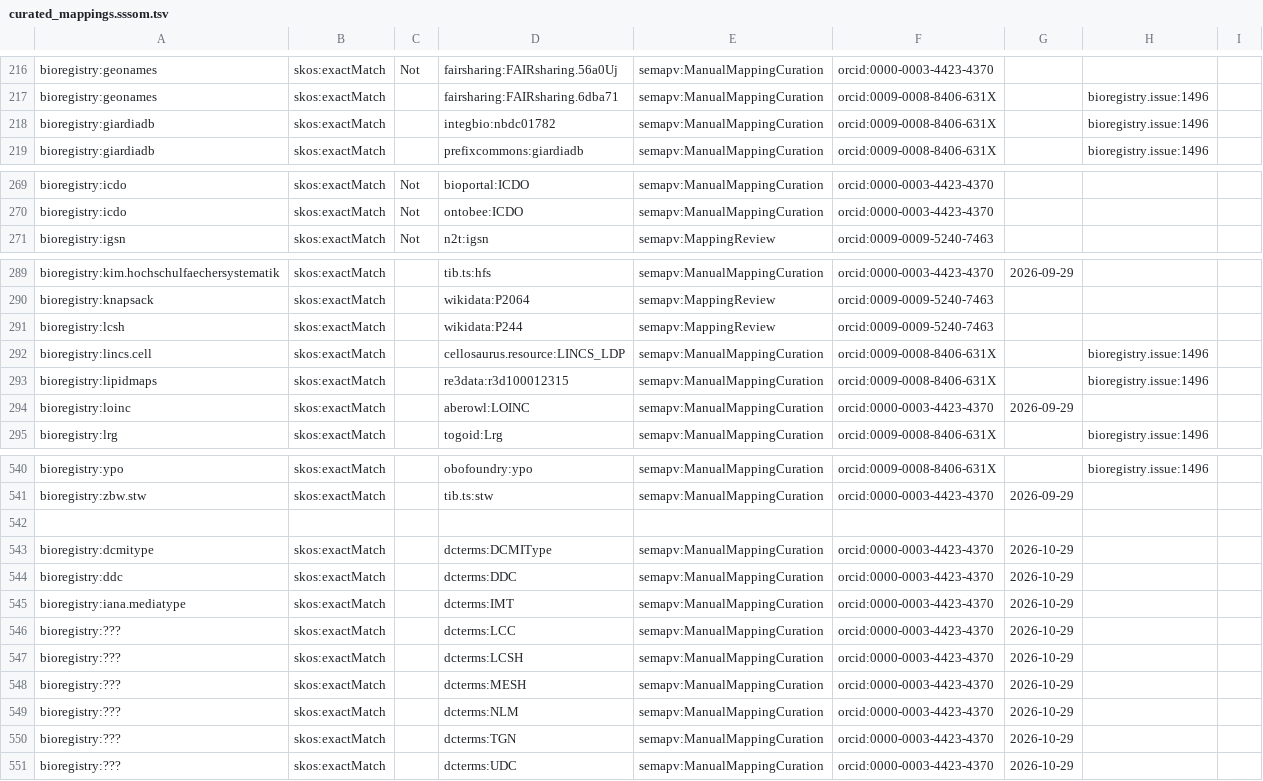
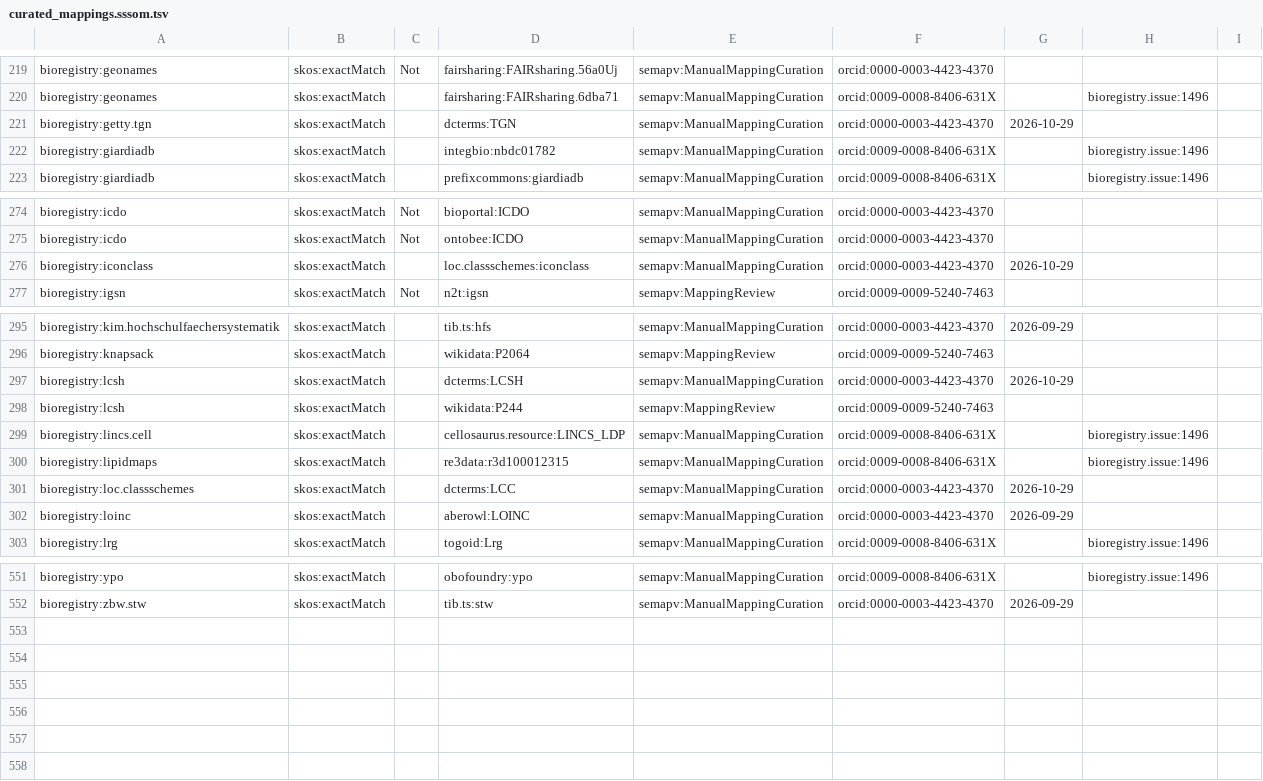
Before and after one commit to biopragmatics/bioregistry, a TSV file: src/bioregistry/data/curated_mappings.sssom.tsv, drawn as a sheet; only a part is shown, gaps mark what is left out; the diff covers the shown part only.

```diff
--- a/src/bioregistry/data/curated_mappings.sssom.tsv
+++ b/src/bioregistry/data/curated_mappings.sssom.tsv
@@ -217,2 +220,3 @@ bioregistry:geonames	skos:exactMatch	Not	fairsharing:FAIRsharing.56a0Uj	semapv:M
 bioregistry:geonames	skos:exactMatch		fairsharing:FAIRsharing.6dba71	semapv:ManualMappingCuration	orcid:0009-0008-8406-631X		bioregistry.issue:1496	
+bioregistry:getty.tgn	skos:exactMatch		dcterms:TGN	semapv:ManualMappingCuration	orcid:0000-0003-4423-4370	2026-10-29		
 bioregistry:giardiadb	skos:exactMatch		integbio:nbdc01782	semapv:ManualMappingCuration	orcid:0009-0008-8406-631X		bioregistry.issue:1496	
@@ -270,2 +275,3 @@ bioregistry:icdo	skos:exactMatch	Not	bioportal:ICDO	semapv:ManualMappingCuration
 bioregistry:icdo	skos:exactMatch	Not	ontobee:ICDO	semapv:ManualMappingCuration	orcid:0000-0003-4423-4370			
+bioregistry:iconclass	skos:exactMatch		loc.classschemes:iconclass	semapv:ManualMappingCuration	orcid:0000-0003-4423-4370	2026-10-29		
 bioregistry:igsn	skos:exactMatch	Not	n2t:igsn	semapv:MappingReview	orcid:0009-0009-5240-7463			
@@ -290,2 +296,3 @@ bioregistry:kim.hochschulfaechersystematik	skos:exactMatch		tib.ts:hfs	semapv:Ma
 bioregistry:knapsack	skos:exactMatch		wikidata:P2064	semapv:MappingReview	orcid:0009-0009-5240-7463			
+bioregistry:lcsh	skos:exactMatch		dcterms:LCSH	semapv:ManualMappingCuration	orcid:0000-0003-4423-4370	2026-10-29		
 bioregistry:lcsh	skos:exactMatch		wikidata:P244	semapv:MappingReview	orcid:0009-0009-5240-7463			
@@ -293,2 +300,3 @@ bioregistry:lincs.cell	skos:exactMatch		cellosaurus.resource:LINCS_LDP	semapv:Ma
 bioregistry:lipidmaps	skos:exactMatch		re3data:r3d100012315	semapv:ManualMappingCuration	orcid:0009-0008-8406-631X		bioregistry.issue:1496	
+bioregistry:loc.classschemes	skos:exactMatch		dcterms:LCC	semapv:ManualMappingCuration	orcid:0000-0003-4423-4370	2026-10-29		
 bioregistry:loinc	skos:exactMatch		aberowl:LOINC	semapv:ManualMappingCuration	orcid:0000-0003-4423-4370	2026-09-29		
@@ -541,11 +552 @@ bioregistry:ypo	skos:exactMatch		obofoundry:ypo	semapv:ManualMappingCuration	orc
 bioregistry:zbw.stw	skos:exactMatch		tib.ts:stw	semapv:ManualMappingCuration	orcid:0000-0003-4423-4370	2026-09-29		
-
-bioregistry:dcmitype	skos:exactMatch		dcterms:DCMIType	semapv:ManualMappingCuration	orcid:0000-0003-4423-4370	2026-10-29
-bioregistry:ddc	skos:exactMatch		dcterms:DDC	semapv:ManualMappingCuration	orcid:0000-0003-4423-4370	2026-10-29
-bioregistry:iana.mediatype	skos:exactMatch		dcterms:IMT	semapv:ManualMappingCuration	orcid:0000-0003-4423-4370	2026-10-29
-bioregistry:???	skos:exactMatch		dcterms:LCC	semapv:ManualMappingCuration	orcid:0000-0003-4423-4370	2026-10-29
-bioregistry:???	skos:exactMatch		dcterms:LCSH	semapv:ManualMappingCuration	orcid:0000-0003-4423-4370	2026-10-29
-bioregistry:???	skos:exactMatch		dcterms:MESH	semapv:ManualMappingCuration	orcid:0000-0003-4423-4370	2026-10-29
-bioregistry:???	skos:exactMatch		dcterms:NLM	semapv:ManualMappingCuration	orcid:0000-0003-4423-4370	2026-10-29
-bioregistry:???	skos:exactMatch		dcterms:TGN	semapv:ManualMappingCuration	orcid:0000-0003-4423-4370	2026-10-29
-bioregistry:???	skos:exactMatch		dcterms:UDC	semapv:ManualMappingCuration	orcid:0000-0003-4423-4370	2026-10-29
```
Also changed, not shown: 4 added rows elsewhere in this file, 1 other file.
